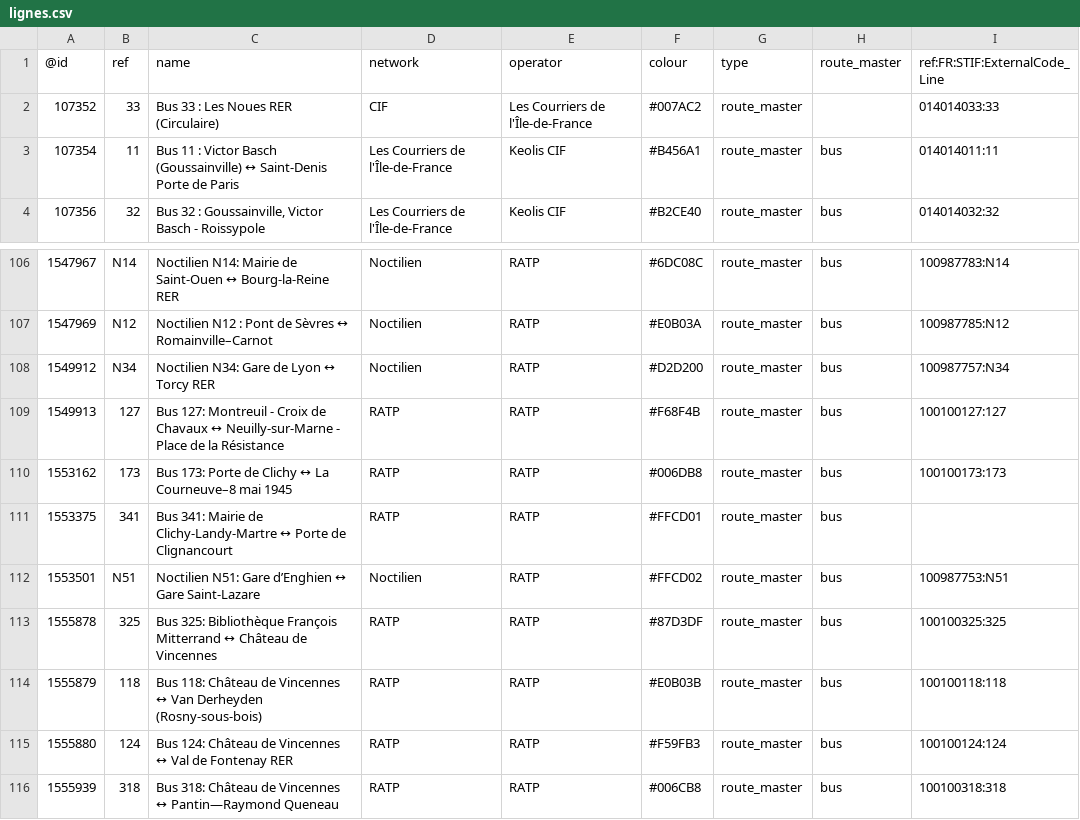
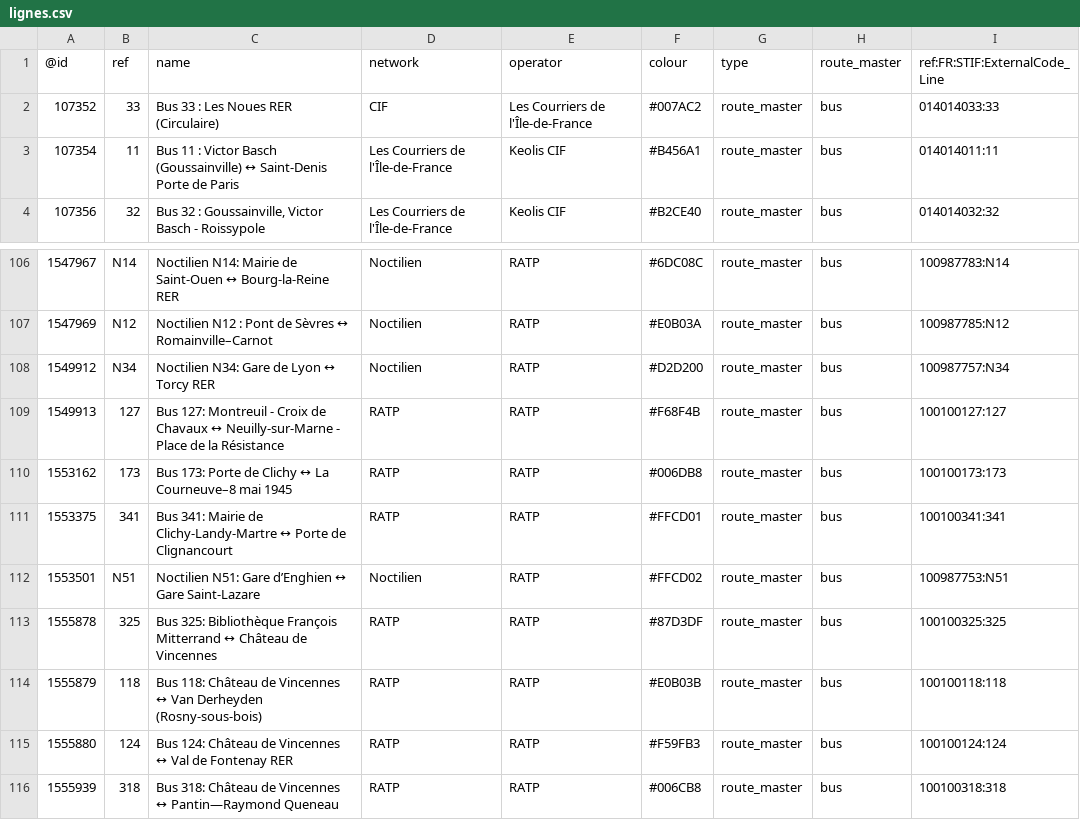
Before and after one commit to nlehuby/OSM_snippets, a CSV file: STIF-to-OSM/data/lignes.csv, drawn as a sheet; only a part is shown, gaps mark what is left out.

Commit message:
ref STIF - dataupdate

```diff
--- a/STIF-to-OSM/data/lignes.csv
+++ b/STIF-to-OSM/data/lignes.csv
@@ -1,3 +1,3 @@
 @id,ref,name,network,operator,colour,type,route_master,ref:FR:STIF:ExternalCode_Line
-107352,33,Bus 33 : Les Noues RER (Circulaire),CIF,Les Courriers de l'Île-de-France,#007AC2,route_master,,014014033:33
+107352,33,Bus 33 : Les Noues RER (Circulaire),CIF,Les Courriers de l'Île-de-France,#007AC2,route_master,bus,014014033:33
 107354,11,Bus 11 : Victor Basch (Goussainville) ↔ Saint-Denis Porte de Paris,Les Courriers de l'Île-de-France,Keolis CIF,#B456A1,route_master,bus,014014011:11
@@ -110,3 +110,3 @@
 1553162,173,Bus 173: Porte de Clichy ↔ La Courneuve–8 mai 1945,RATP,RATP,#006DB8,route_master,bus,100100173:173
-1553375,341,Bus 341: Mairie de Clichy-Landy-Martre ↔ Porte de Clignancourt,RATP,RATP,#FFCD01,route_master,bus,
+1553375,341,Bus 341: Mairie de Clichy-Landy-Martre ↔ Porte de Clignancourt,RATP,RATP,#FFCD01,route_master,bus,100100341:341
 1553501,N51,Noctilien N51: Gare d’Enghien ↔ Gare Saint-Lazare,Noctilien,RATP,#FFCD02,route_master,bus,100987753:N51
```
Also changed, not shown: 1 other file.
